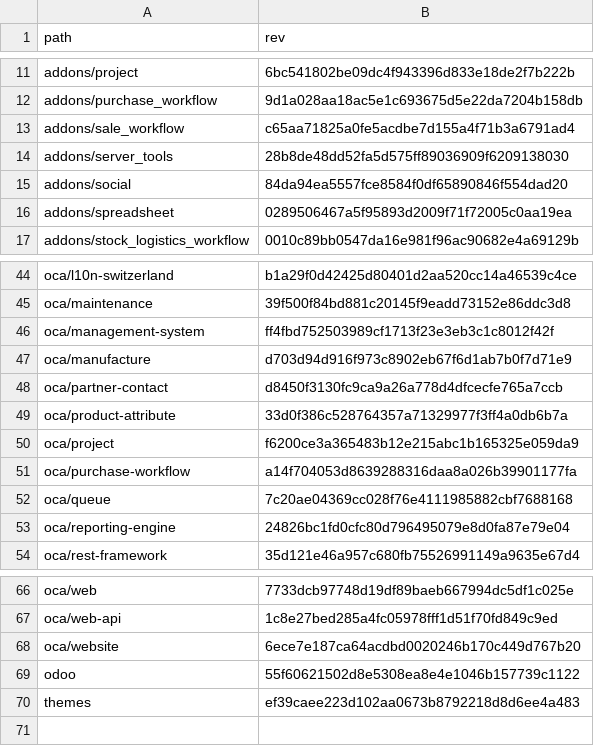
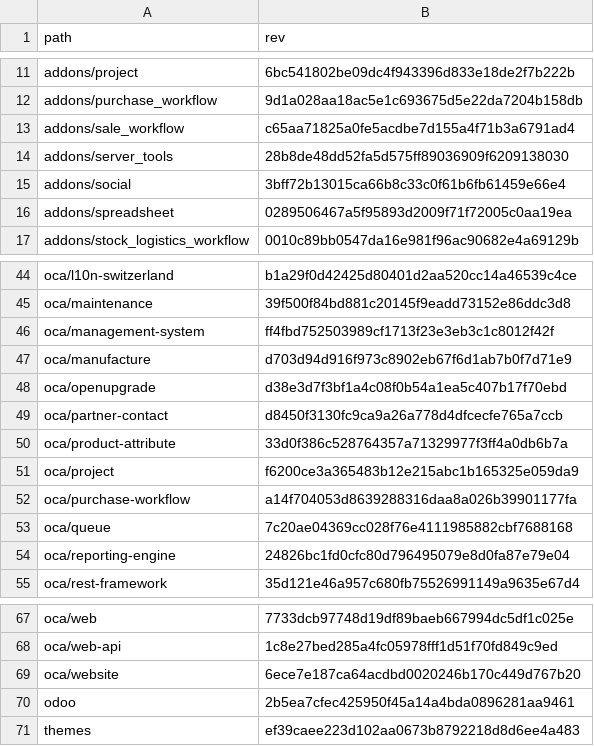
Before and after one commit to Mint-System/Odoo-Build, a CSV file: versions/16.0/.gitmodules.csv, drawn as a sheet; only a part is shown, gaps mark what is left out.

```diff
--- a/versions/16.0/.gitmodules.csv
+++ b/versions/16.0/.gitmodules.csv
@@ -14,3 +14,3 @@ addons/sale_workflow,c65aa71825a0fe5acdbe7d155a4f71b3a6791ad4
 addons/server_tools,28b8de48dd52fa5d575ff89036909f6209138030
-addons/social,84da94ea5557fce8584f0df65890846f554dad20
+addons/social,3bff72b13015ca66b8c33c0f61b6fb61459e66e4
 addons/spreadsheet,0289506467a5f95893d2009f71f72005c0aa19ea
@@ -47,2 +47,3 @@ oca/management-system,ff4fbd752503989cf1713f23e3eb3c1c8012f42f
 oca/manufacture,d703d94d916f973c8902eb67f6d1ab7b0f7d71e9
+oca/openupgrade,d38e3d7f3bf1a4c08f0b54a1ea5c407b17f70ebd
 oca/partner-contact,d8450f3130fc9ca9a26a778d4dfcecfe765a7ccb
@@ -68,3 +69,3 @@ oca/web-api,1c8e27bed285a4fc05978fff1d51f70fd849c9ed
 oca/website,6ece7e187ca64acdbd0020246b170c449d767b20
-odoo,55f60621502d8e5308ea8e4e1046b157739c1122
+odoo,2b5ea7cfec425950f45a14a4bda0896281aa9461
 themes,ef39caee223d102aa0673b8792218d8d6ee4a483
```
Also changed, not shown: versions/14.0/.gitmodules.csv, versions/15.0/.gitmodules.csv, 10 other files.
